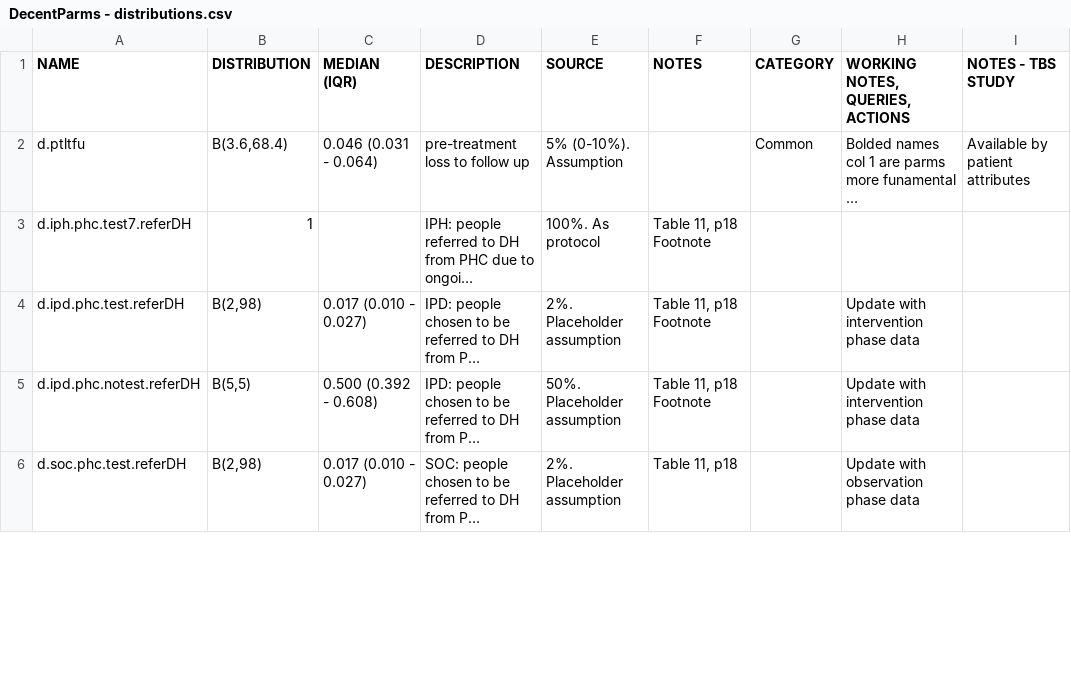
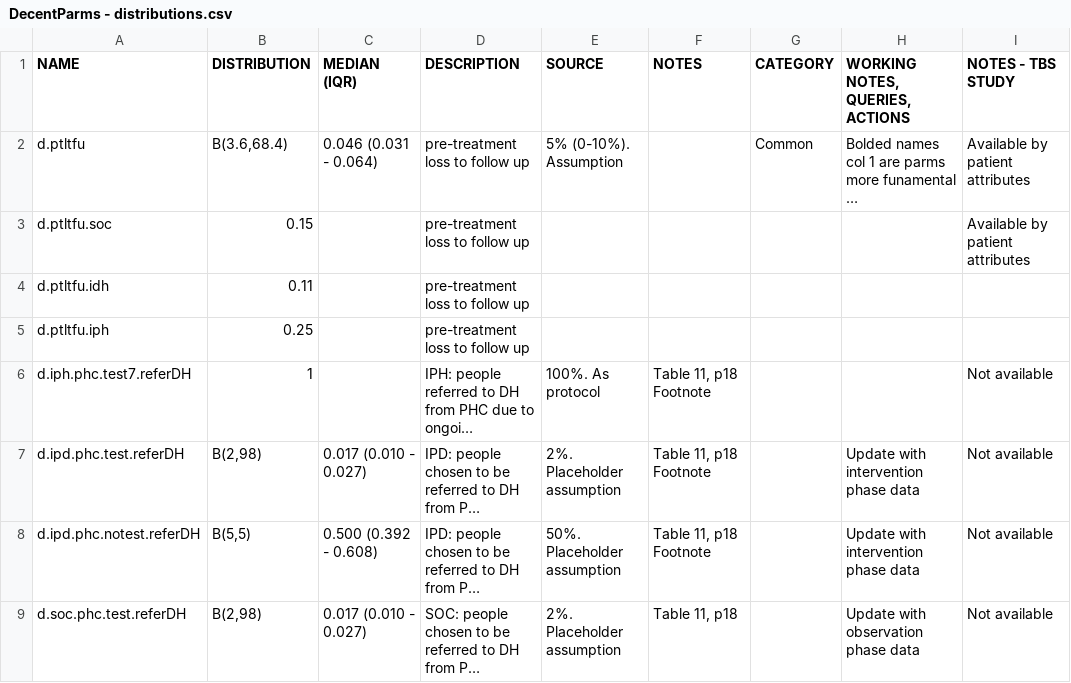
Before and after one commit to petedodd/TBSdecent, a CSV file: indata/DecentParms - distributions.csv, drawn as a sheet; only a part is shown; long unchanged cells end in …; addresses are those after the commit; the diff covers the shown part only; the diff names each change by its address in the sheet, - before the commit and + after, or states it on an @@ line.

Commit message:
changes based on Marc's data from study

```diff
--- a/indata/DecentParms - distributions.csv
+++ b/indata/DecentParms - distributions.csv
+row 3: d.ptltfu.soc | 0.15 |  | pre-treatment loss to follow up |  |  |  |  | Available by patient attributes
+row 4: d.ptltfu.idh | 0.11 |  | pre-treatment loss to follow up
+row 5: d.ptltfu.iph | 0.25 |  | pre-treatment loss to follow up
-I6:I9 (NOTES - TBS STUDY): (empty)
+I6:I9 (NOTES - TBS STUDY): Not available
```
Also changed, not shown: 4 added rows, 2 removed rows and 21 edited cells elsewhere in this file, indata/CSV/IDHb1.csv, indata/CSV/IPDb1.csv, 7 other files.
